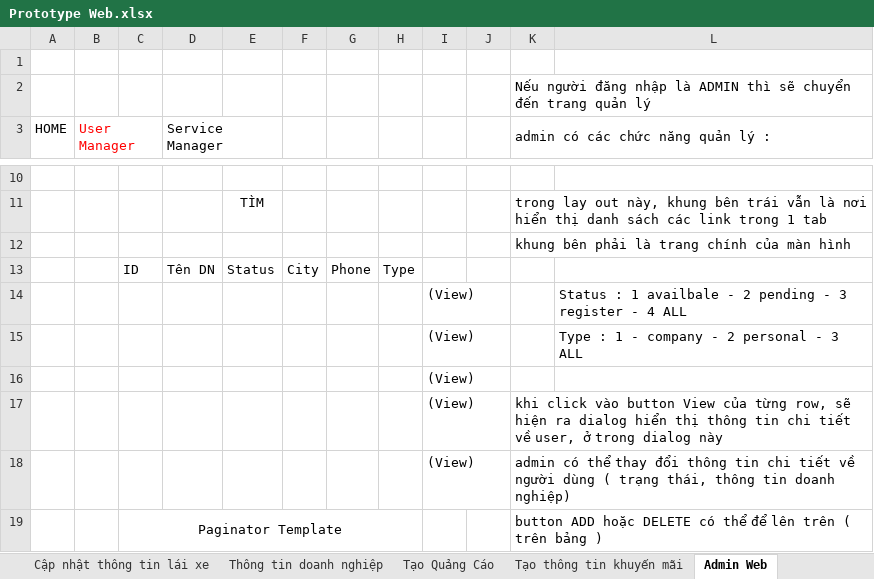
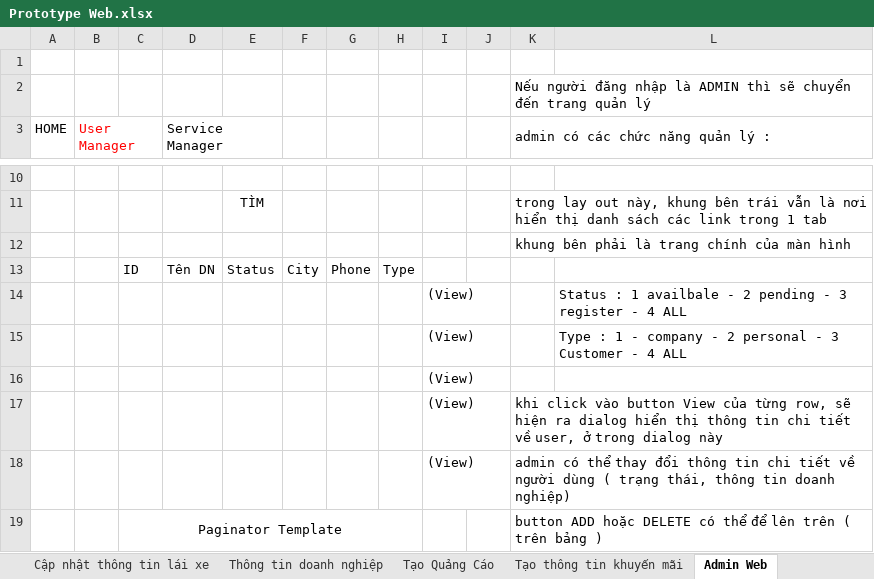
Before and after one commit to sangnvus/tns-project, an Excel workbook: References/Templates/Web MockUp/Prototype Web.xlsx, sheet Admin Web, drawn as a sheet; only a part is shown, gaps mark what is left out; values as stored, in another font and other column widths than the file's, no borders; the diff names each change by its address in the sheet, - before the commit and + after, or states it on an @@ line.

```diff
--- a/References/Templates/Web MockUp/Prototype Web.xlsx (sheet Admin Web)
+++ b/References/Templates/Web MockUp/Prototype Web.xlsx (sheet Admin Web)
-L15: …- 3 ALL
+L15: …- 3 Customer - 4 ALL
```
